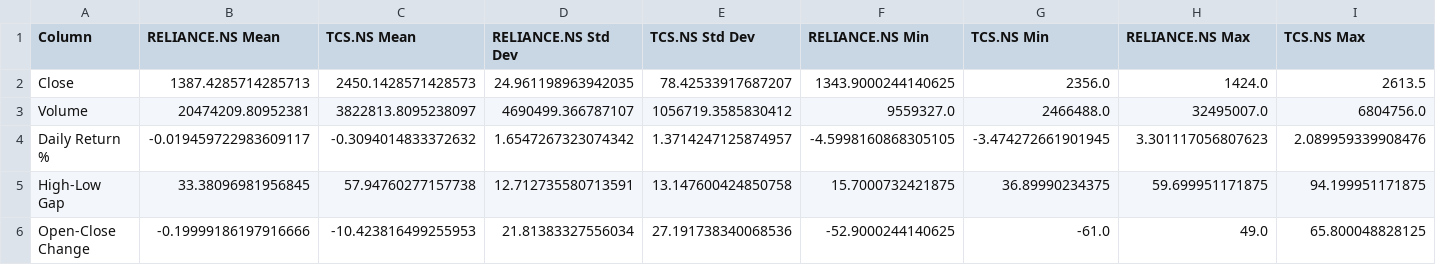
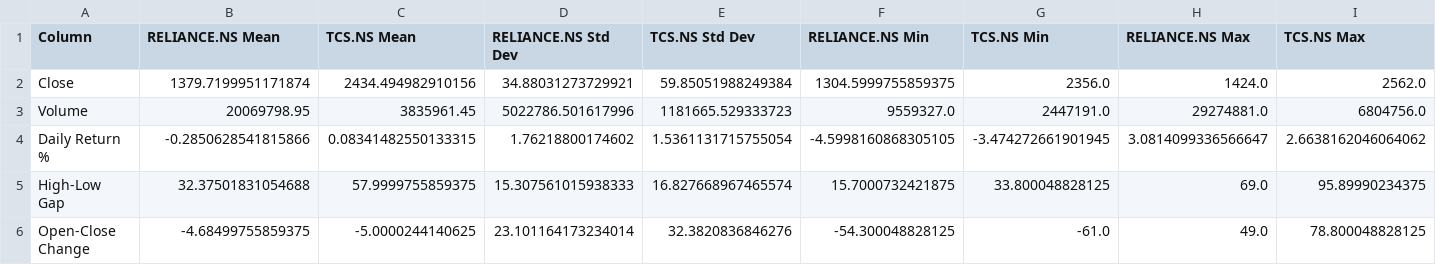
Before and after one commit to aryanyadavcoder/Pandas-project, a CSV file: stock_compare_output/RELIANCE.NS_vs_TCS.NS_1mo_1d_comparison_summary.csv, drawn as a sheet.

```diff
--- a/stock_compare_output/RELIANCE.NS_vs_TCS.NS_1mo_1d_comparison_summary.csv
+++ b/stock_compare_output/RELIANCE.NS_vs_TCS.NS_1mo_1d_comparison_summary.csv
@@ -1,6 +1,6 @@
 Column,RELIANCE.NS Mean,TCS.NS Mean,RELIANCE.NS Std Dev,TCS.NS Std Dev,RELIANCE.NS Min,TCS.NS Min,RELIANCE.NS Max,TCS.NS Max
-Close,1387.4285714285713,2450.1428571428573,24.961198963942035,78.42533917687207,1343.9000244140625,2356.0,1424.0,2613.5
-Volume,20474209.80952381,3822813.8095238097,4690499.366787107,1056719.3585830412,9559327.0,2466488.0,32495007.0,6804756.0
-Daily Return %,-0.019459722983609117,-0.3094014833372632,1.6547267323074342,1.3714247125874957,-4.5998160868305105,-3.474272661901945,3.301117056807623,2.089959339908476
-High-Low Gap,33.38096981956845,57.94760277157738,12.712735580713591,13.147600424850758,15.7000732421875,36.89990234375,59.699951171875,94.199951171875
-Open-Close Change,-0.19999186197916666,-10.423816499255953,21.81383327556034,27.191738340068536,-52.9000244140625,-61.0,49.0,65.800048828125
+Close,1379.7199951171874,2434.494982910156,34.88031273729921,59.85051988249384,1304.5999755859375,2356.0,1424.0,2562.0
+Volume,20069798.95,3835961.45,5022786.501617996,1181665.529333723,9559327.0,2447191.0,29274881.0,6804756.0
+Daily Return %,-0.2850628541815866,0.08341482550133315,1.76218800174602,1.5361131715755054,-4.5998160868305105,-3.474272661901945,3.0814099336566647,2.6638162046064062
+High-Low Gap,32.37501831054688,57.9999755859375,15.307561015938333,16.827668967465574,15.7000732421875,33.800048828125,69.0,95.89990234375
+Open-Close Change,-4.68499755859375,-5.0000244140625,23.101164173234014,32.3820836846276,-54.300048828125,-61.0,49.0,78.800048828125
```
Also changed, not shown: stock_compare_output/RELIANCE.NS_1mo_1d_raw.csv, stock_compare_output/RELIANCE.NS_vs_TCS.NS_1mo_1d_statistics.csv, 32 other files.
